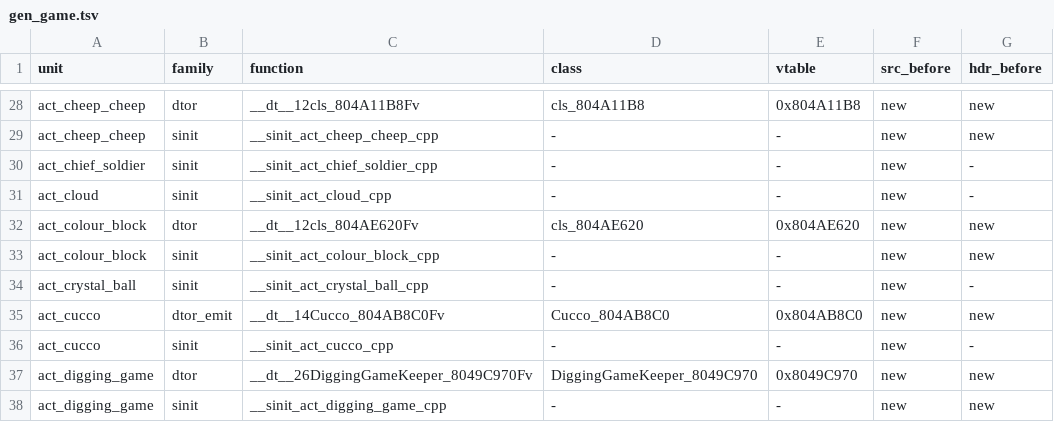
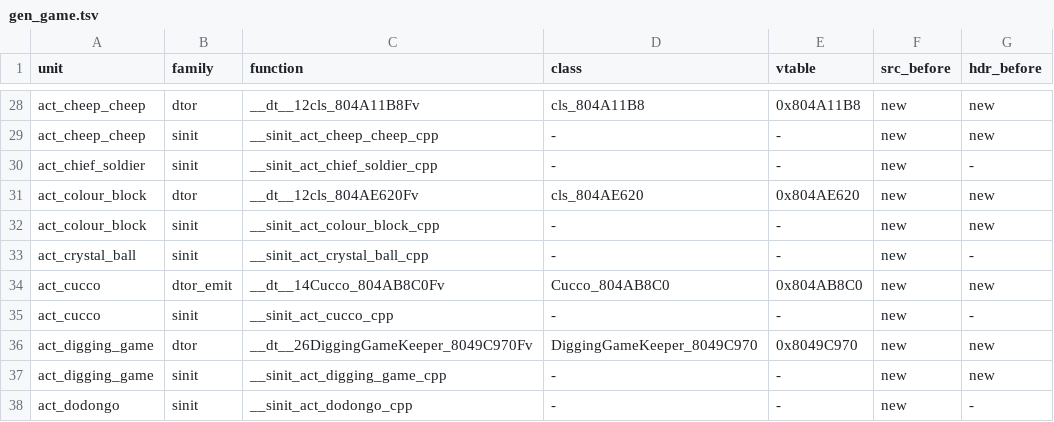
Before and after one commit to sh1ftmaker/fsa, a TSV file: config/G4SE01/gen_game.tsv, drawn as a sheet; only a part is shown, gaps mark what is left out; the shorter side is filled out with more unchanged rows; the diff names each change by its address in the sheet, - before the commit and + after, or states it on an @@ line.

```diff
--- a/config/G4SE01/gen_game.tsv
+++ b/config/G4SE01/gen_game.tsv
-row 31: act_cloud | sinit | __sinit_act_cloud_cpp | - | - | new | -
```
Also changed, not shown: 4 other files.
